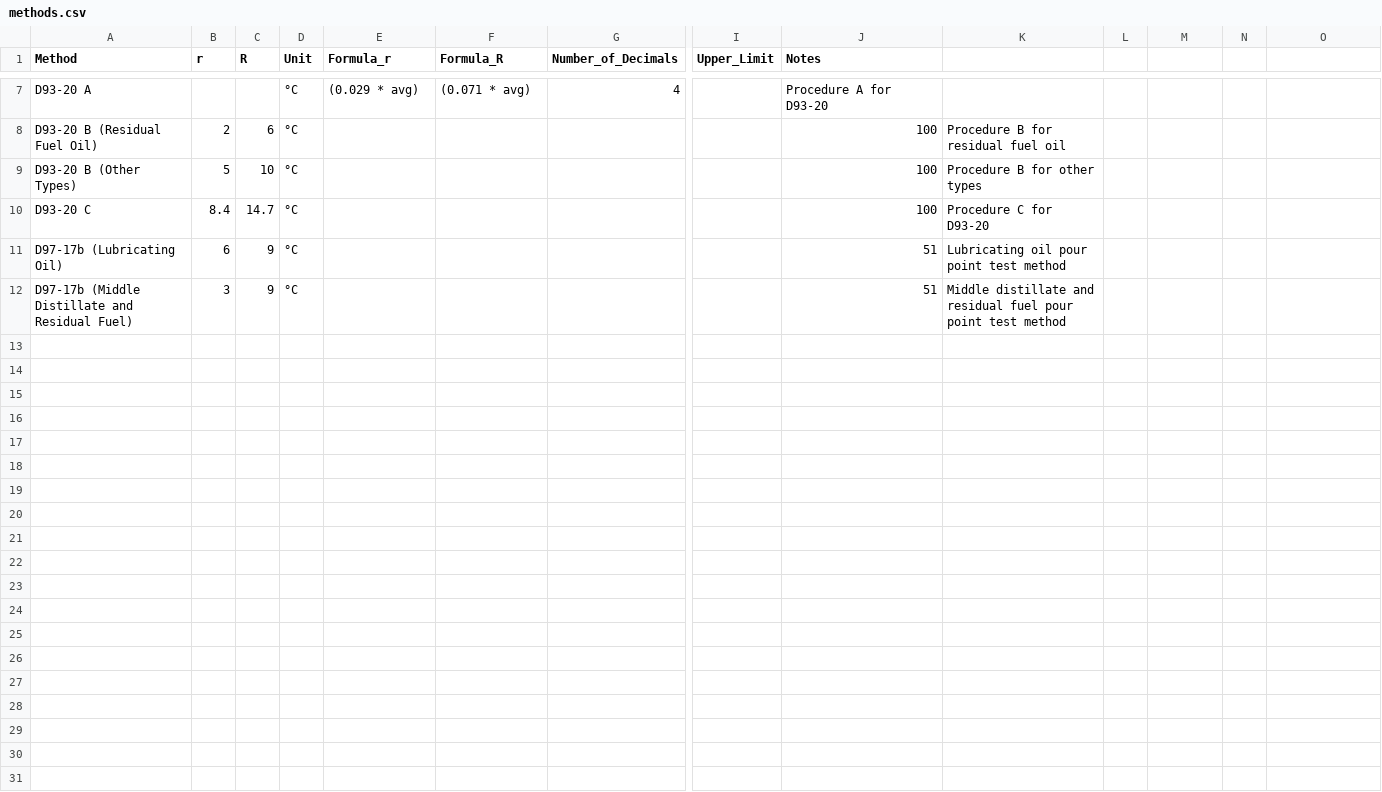
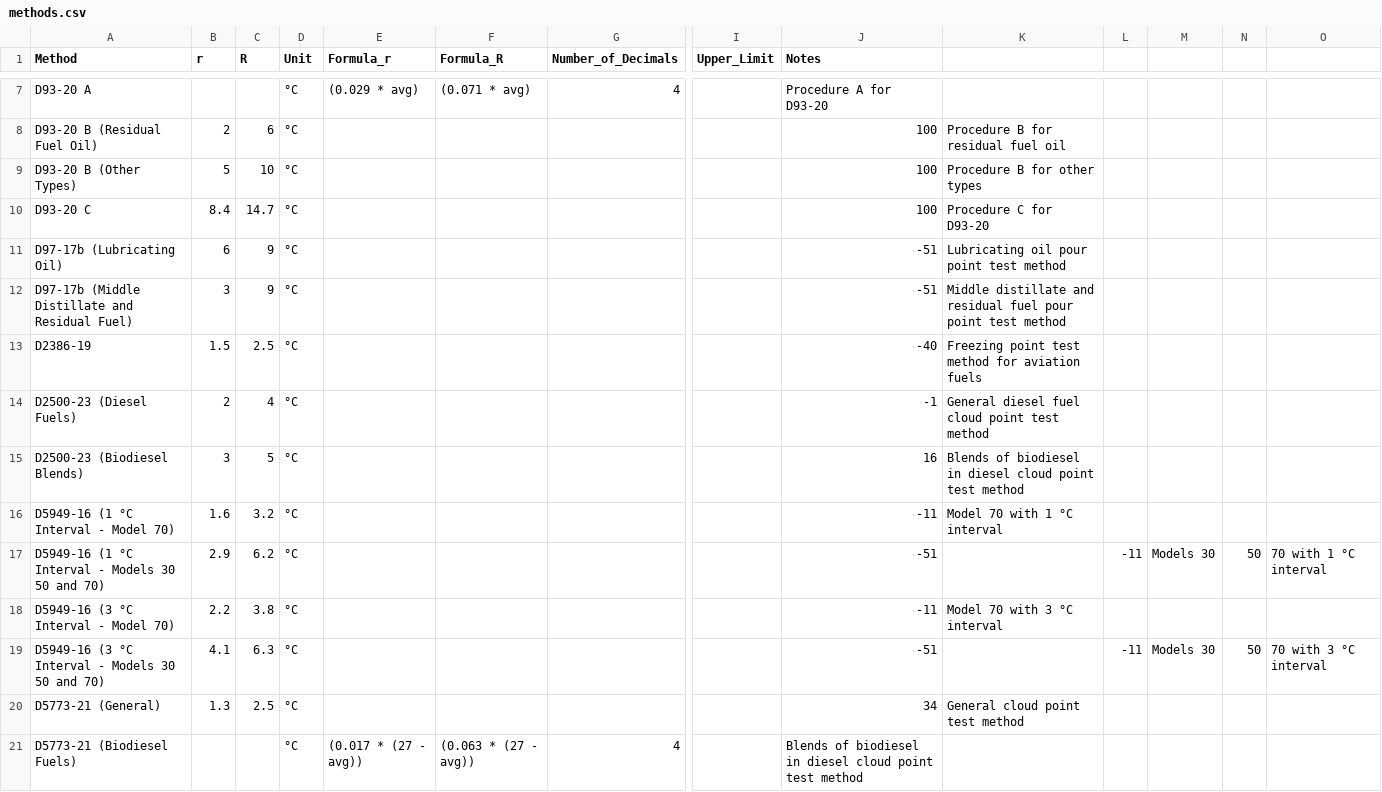
Before and after one commit to jdperalta84/MethodPrecisionCalculator, a CSV file: methods.csv, drawn as a sheet; only a part is shown, gaps mark what is left out; rows hold the shown columns only; the diff names each change by its address in the sheet, - before the commit and + after, or states it on an @@ line.

Commit message:
added d97 d2386 d2500 d5949 d5773

```diff
--- a/methods.csv
+++ b/methods.csv
-J11:J12 (Notes): 51
+J11:J12 (Notes): -51
+row 13: D2386-19 | 1.5 | 2.5 | °C |  |  |  |  | -40 | Freezing point test method for aviation fuels
+row 14: D2500-23 (Diesel Fuels) | 2 | 4 | °C |  |  |  |  | -1 | General diesel fuel cloud point test method
+row 15: D2500-23 (Biodiesel Blends) | 3 | 5 | °C |  |  |  |  | 16 | Blends of biodiesel in diesel cloud point test method
+row 16: D5949-16 (1 °C Interval - Model 70) | 1.6 | 3.2 | °C |  |  |  |  | -11 | Model 70 with 1 °C interval
+row 17: D5949-16 (1 °C Interval - Models 30 50 and 70) | 2.9 | 6.2 | °C |  |  |  |  | -51 |  | -11 | Models 30 | 50 | 70 with 1 °C interval
+row 18: D5949-16 (3 °C Interval - Model 70) | 2.2 | 3.8 | °C |  |  |  |  | -11 | Model 70 with 3 °C interval
+row 19: D5949-16 (3 °C Interval - Models 30 50 and 70) | 4.1 | 6.3 | °C |  |  |  |  | -51 |  | -11 | Models 30 | 50 | 70 with 3 °C interval
+row 20: D5773-21 (General) | 1.3 | 2.5 | °C |  |  |  |  | 34 | General cloud point test method
+row 21: D5773-21 (Biodiesel Fuels) |  |  | °C | (0.017 * (27 - avg)) | (0.063 * (27 - avg)) | 4 |  | Blends of biodiesel in diesel cloud point test method
```
